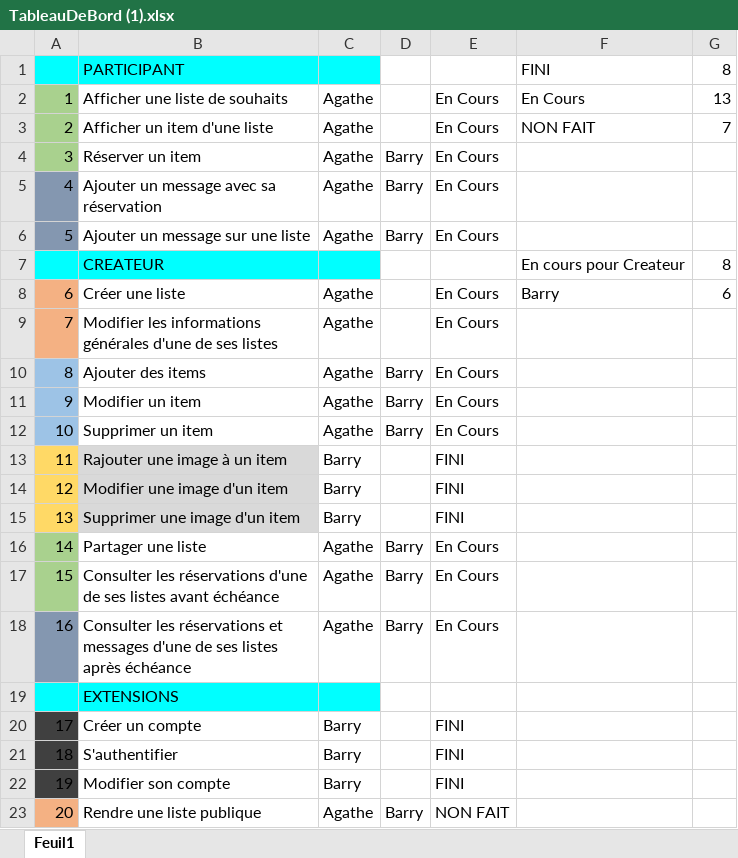
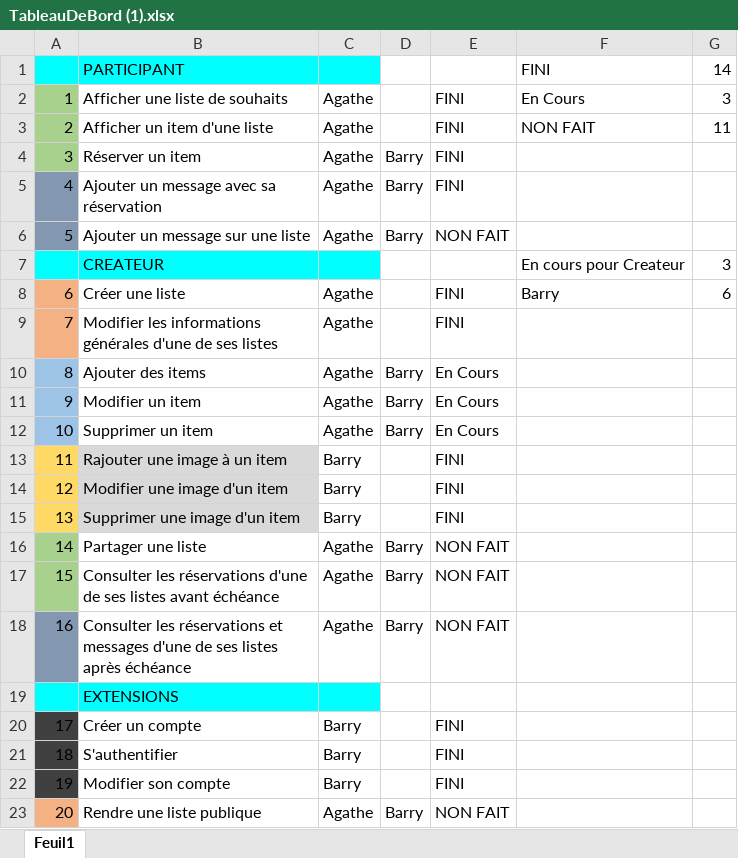
Before and after one commit to duongdk099/Project-PHP, an Excel workbook: TableauDeBord (1).xlsx, sheet Feuil1, drawn as a sheet; only a part is shown; values as stored, in another font and other column widths than the file's, no borders; the diff names each change by its address in the sheet, - before the commit and + after, or states it on an @@ line.

```diff
--- a/TableauDeBord (1).xlsx (sheet Feuil1)
+++ b/TableauDeBord (1).xlsx (sheet Feuil1)
-G1: 8
+G1: 14
-E2:E5: En Cours
+E2:E5: FINI
-G2: 13
+G2: 3
-G3: 7
+G3: 11
-E6: En Cours
+E6: NON FAIT
-G7: 8
+G7: 3
-E8:E9: En Cours
+E8:E9: FINI
-E16:E18: En Cours
+E16:E18: NON FAIT
```
Also changed, not shown: 5 other files.
